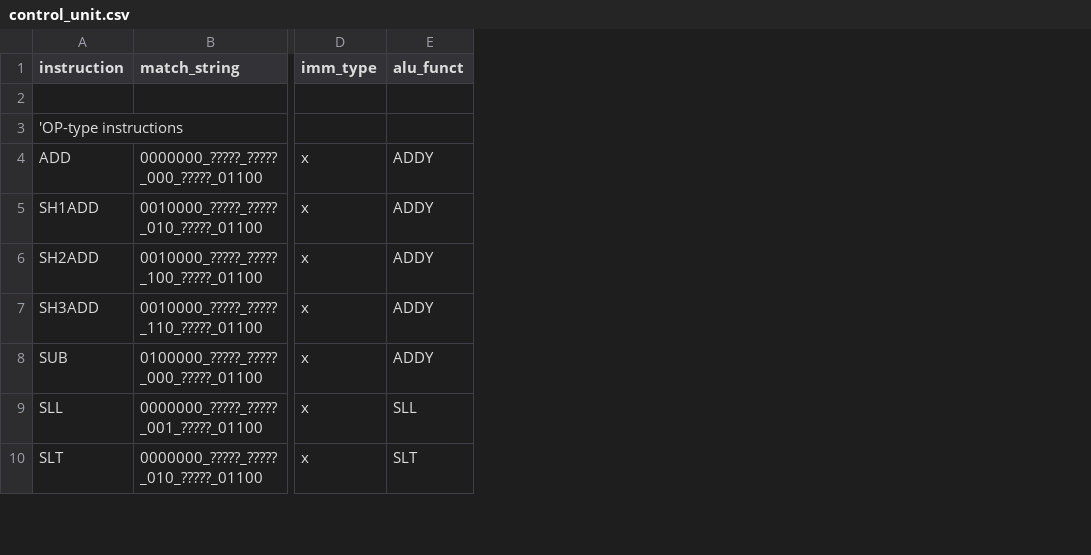
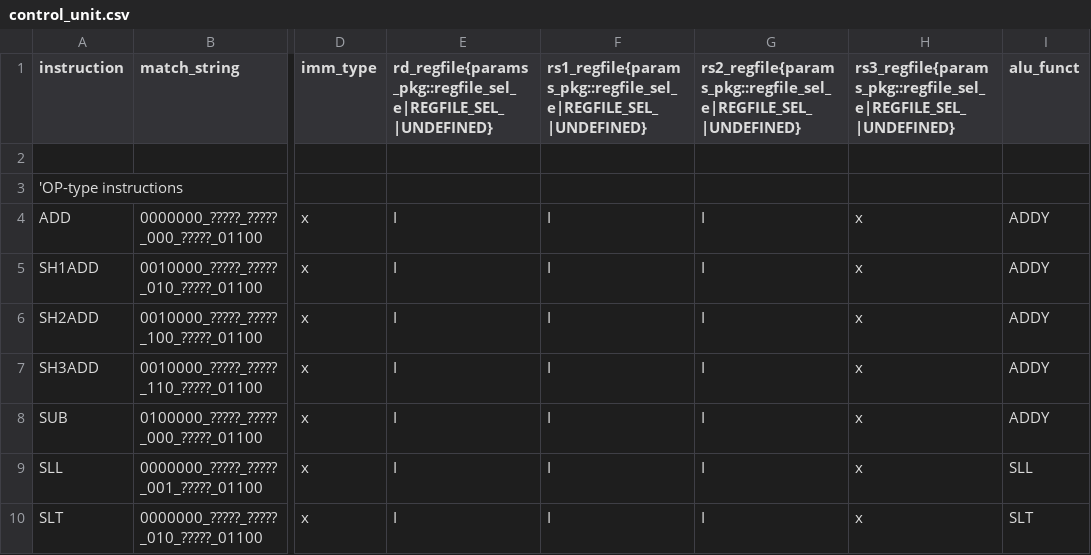
Before and after one commit to ahmetzahitcan/dolunay, a CSV file: control_unit/control_unit.csv, drawn as a sheet; only a part is shown, gaps mark what is left out; the diff covers the shown part only; the diff names each change by its address in the sheet, - before the commit and + after, or states it on an @@ line.

```diff
--- a/control_unit/control_unit.csv
+++ b/control_unit/control_unit.csv
+column E, rows 1-10: rd_regfile{params_pkg::regfile_sel_e|REGFILE_SEL_|UNDEFINED} |  |  | I | I | I | I | I | I | I
+column F, rows 1-10: rs1_regfile{params_pkg::regfile_sel_e|REGFILE_SEL_|UNDEFINED} |  |  | I | I | I | I | I | I | I
+column G, rows 1-10: rs2_regfile{params_pkg::regfile_sel_e|REGFILE_SEL_|UNDEFINED} |  |  | I | I | I | I | I | I | I
+column H, rows 1-10: rs3_regfile{params_pkg::regfile_sel_e|REGFILE_SEL_|UNDEFINED} |  |  | x | x | x | x | x | x | x
```
Also changed, not shown: 7 added rows and 2 edited cells elsewhere in this file, 29 other files.
